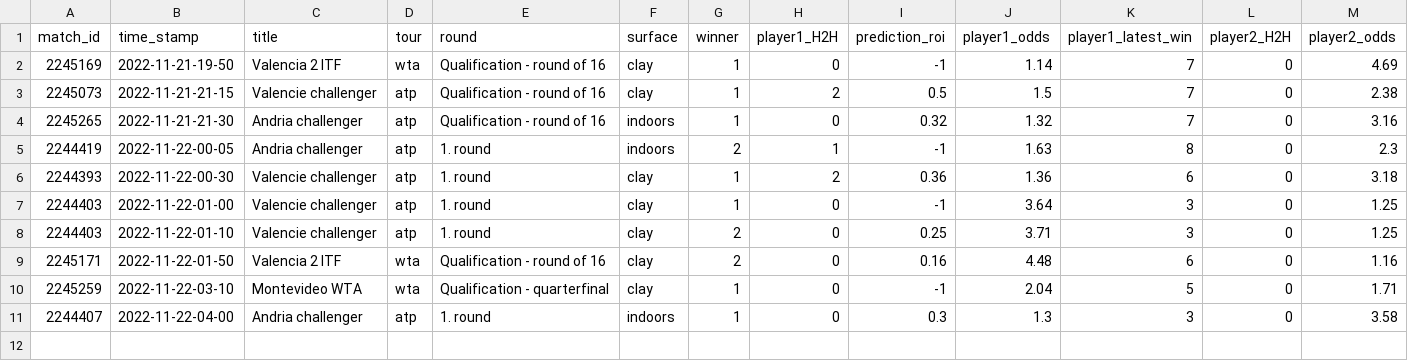
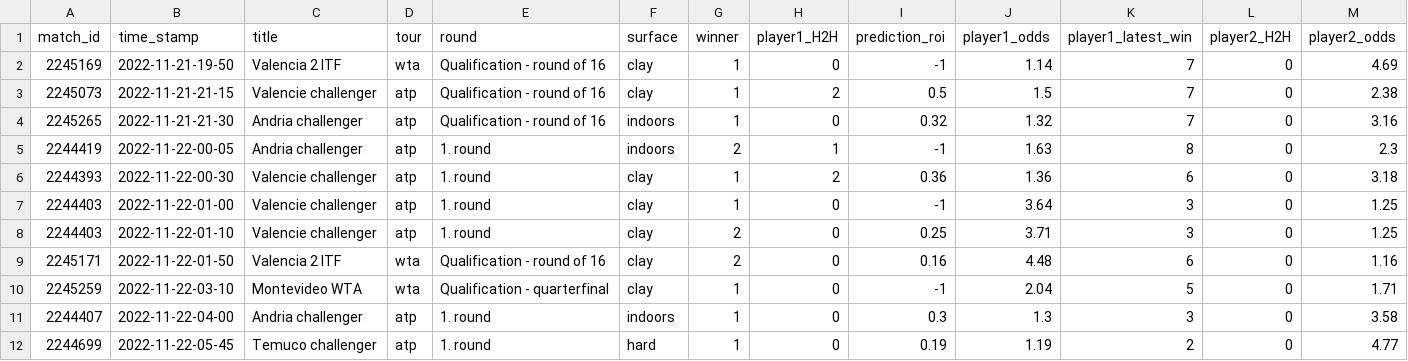
Before and after one commit to ebijun1007/tennis_all_tour_scraper, a CSV file: data/2022-11-21.csv, drawn as a sheet; only a part is shown; rows hold the shown columns only; the diff names each change by its address in the sheet, - before the commit and + after, or states it on an @@ line.

```diff
--- a/data/2022-11-21.csv
+++ b/data/2022-11-21.csv
+row 12: 2244699 | 2022-11-22-05-45 | Temuco challenger | atp | 1. round | hard | 1 | 0 | 0.19 | 1.19 | 2 | 0 | 4.77
```
Also changed, not shown: atp.csv, data/next_48_hours_match.csv, 3 other files.
